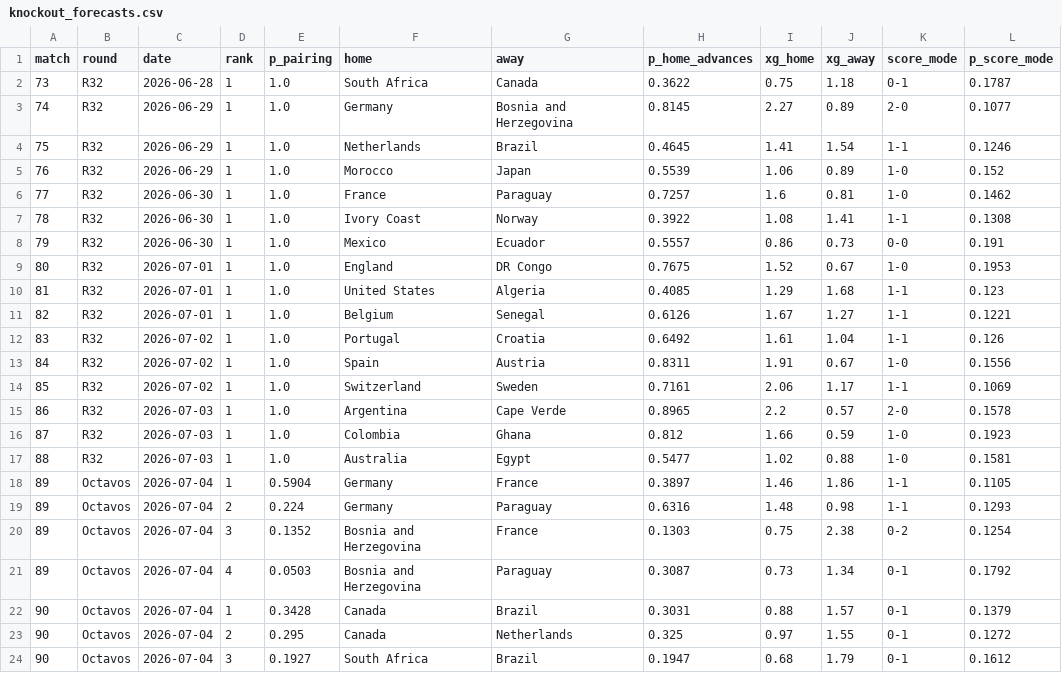
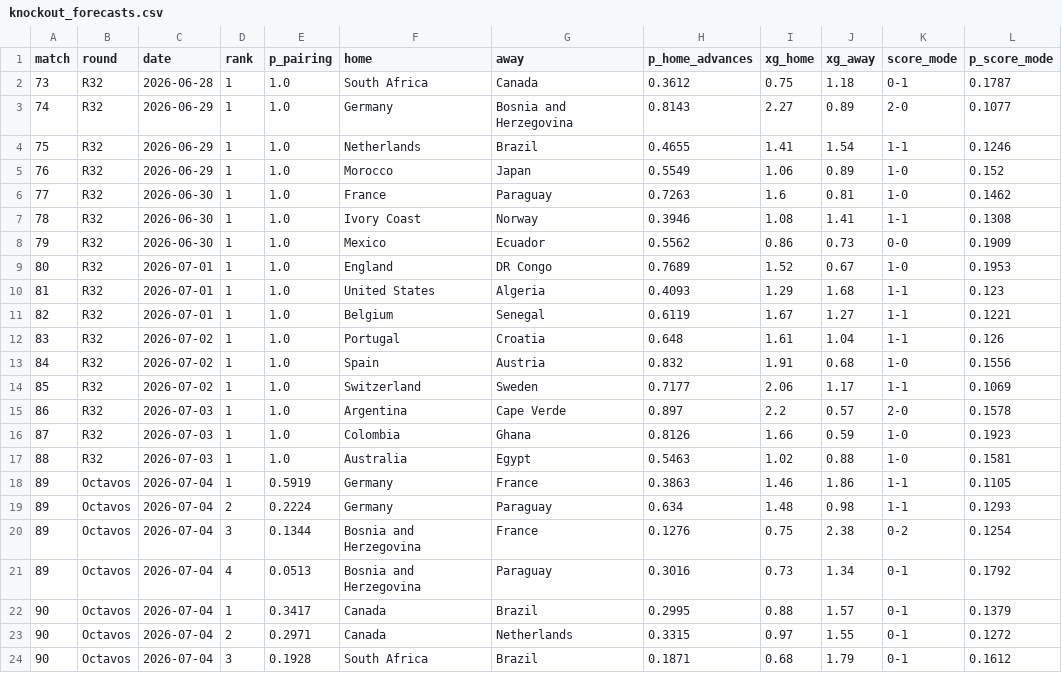
Before and after one commit to jonatyum/mundial-statistic, a CSV file: data/processed/knockout_forecasts.csv, drawn as a sheet; only a part is shown; the diff covers the shown part only.

```diff
--- a/data/processed/knockout_forecasts.csv
+++ b/data/processed/knockout_forecasts.csv
@@ -1,24 +1,24 @@
 match,round,date,rank,p_pairing,home,away,p_home_advances,xg_home,xg_away,score_mode,p_score_mode
-73,R32,2026-06-28,1,1.0,South Africa,Canada,0.3622,0.75,1.18,0-1,0.1787
-74,R32,2026-06-29,1,1.0,Germany,Bosnia and Herzegovina,0.8145,2.27,0.89,2-0,0.1077
-75,R32,2026-06-29,1,1.0,Netherlands,Brazil,0.4645,1.41,1.54,1-1,0.1246
-76,R32,2026-06-29,1,1.0,Morocco,Japan,0.5539,1.06,0.89,1-0,0.152
-77,R32,2026-06-30,1,1.0,France,Paraguay,0.7257,1.6,0.81,1-0,0.1462
-78,R32,2026-06-30,1,1.0,Ivory Coast,Norway,0.3922,1.08,1.41,1-1,0.1308
-79,R32,2026-06-30,1,1.0,Mexico,Ecuador,0.5557,0.86,0.73,0-0,0.191
-80,R32,2026-07-01,1,1.0,England,DR Congo,0.7675,1.52,0.67,1-0,0.1953
-81,R32,2026-07-01,1,1.0,United States,Algeria,0.4085,1.29,1.68,1-1,0.123
-82,R32,2026-07-01,1,1.0,Belgium,Senegal,0.6126,1.67,1.27,1-1,0.1221
-83,R32,2026-07-02,1,1.0,Portugal,Croatia,0.6492,1.61,1.04,1-1,0.126
-84,R32,2026-07-02,1,1.0,Spain,Austria,0.8311,1.91,0.67,1-0,0.1556
-85,R32,2026-07-02,1,1.0,Switzerland,Sweden,0.7161,2.06,1.17,1-1,0.1069
-86,R32,2026-07-03,1,1.0,Argentina,Cape Verde,0.8965,2.2,0.57,2-0,0.1578
-87,R32,2026-07-03,1,1.0,Colombia,Ghana,0.812,1.66,0.59,1-0,0.1923
-88,R32,2026-07-03,1,1.0,Australia,Egypt,0.5477,1.02,0.88,1-0,0.1581
-89,Octavos,2026-07-04,1,0.5904,Germany,France,0.3897,1.46,1.86,1-1,0.1105
-89,Octavos,2026-07-04,2,0.224,Germany,Paraguay,0.6316,1.48,0.98,1-1,0.1293
-89,Octavos,2026-07-04,3,0.1352,Bosnia and Herzegovina,France,0.1303,0.75,2.38,0-2,0.1254
-89,Octavos,2026-07-04,4,0.0503,Bosnia and Herzegovina,Paraguay,0.3087,0.73,1.34,0-1,0.1792
-90,Octavos,2026-07-04,1,0.3428,Canada,Brazil,0.3031,0.88,1.57,0-1,0.1379
-90,Octavos,2026-07-04,2,0.295,Canada,Netherlands,0.325,0.97,1.55,0-1,0.1272
-90,Octavos,2026-07-04,3,0.1927,South Africa,Brazil,0.1947,0.68,1.79,0-1,0.1612
+73,R32,2026-06-28,1,1.0,South Africa,Canada,0.3612,0.75,1.18,0-1,0.1787
+74,R32,2026-06-29,1,1.0,Germany,Bosnia and Herzegovina,0.8143,2.27,0.89,2-0,0.1077
+75,R32,2026-06-29,1,1.0,Netherlands,Brazil,0.4655,1.41,1.54,1-1,0.1246
+76,R32,2026-06-29,1,1.0,Morocco,Japan,0.5549,1.06,0.89,1-0,0.152
+77,R32,2026-06-30,1,1.0,France,Paraguay,0.7263,1.6,0.81,1-0,0.1462
+78,R32,2026-06-30,1,1.0,Ivory Coast,Norway,0.3946,1.08,1.41,1-1,0.1308
+79,R32,2026-06-30,1,1.0,Mexico,Ecuador,0.5562,0.86,0.73,0-0,0.1909
+80,R32,2026-07-01,1,1.0,England,DR Congo,0.7689,1.52,0.67,1-0,0.1953
+81,R32,2026-07-01,1,1.0,United States,Algeria,0.4093,1.29,1.68,1-1,0.123
+82,R32,2026-07-01,1,1.0,Belgium,Senegal,0.6119,1.67,1.27,1-1,0.1221
+83,R32,2026-07-02,1,1.0,Portugal,Croatia,0.648,1.61,1.04,1-1,0.126
+84,R32,2026-07-02,1,1.0,Spain,Austria,0.832,1.91,0.68,1-0,0.1556
+85,R32,2026-07-02,1,1.0,Switzerland,Sweden,0.7177,2.06,1.17,1-1,0.1069
+86,R32,2026-07-03,1,1.0,Argentina,Cape Verde,0.897,2.2,0.57,2-0,0.1578
+87,R32,2026-07-03,1,1.0,Colombia,Ghana,0.8126,1.66,0.59,1-0,0.1923
+88,R32,2026-07-03,1,1.0,Australia,Egypt,0.5463,1.02,0.88,1-0,0.1581
+89,Octavos,2026-07-04,1,0.5919,Germany,France,0.3863,1.46,1.86,1-1,0.1105
+89,Octavos,2026-07-04,2,0.2224,Germany,Paraguay,0.634,1.48,0.98,1-1,0.1293
+89,Octavos,2026-07-04,3,0.1344,Bosnia and Herzegovina,France,0.1276,0.75,2.38,0-2,0.1254
+89,Octavos,2026-07-04,4,0.0513,Bosnia and Herzegovina,Paraguay,0.3016,0.73,1.34,0-1,0.1792
+90,Octavos,2026-07-04,1,0.3417,Canada,Brazil,0.2995,0.88,1.57,0-1,0.1379
+90,Octavos,2026-07-04,2,0.2971,Canada,Netherlands,0.3315,0.97,1.55,0-1,0.1272
+90,Octavos,2026-07-04,3,0.1928,South Africa,Brazil,0.1871,0.68,1.79,0-1,0.1612
```
Also changed, not shown: 109 edited cells elsewhere in this file, data/processed/champion_history.csv, data/processed/match_forecasts.csv, 3 other files.
